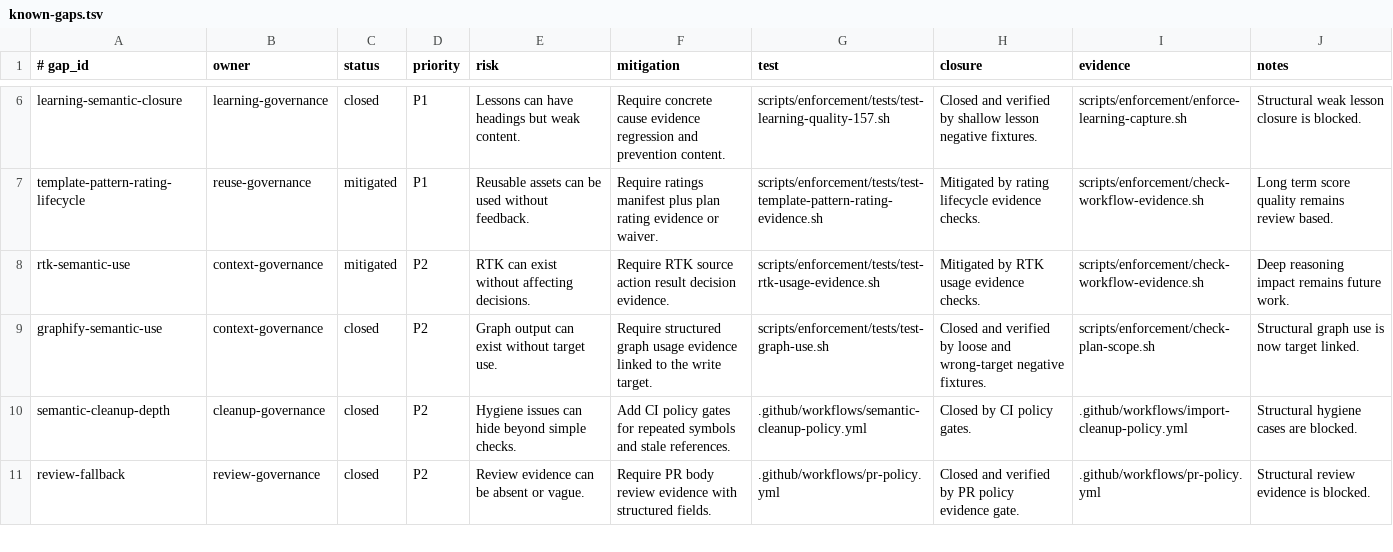
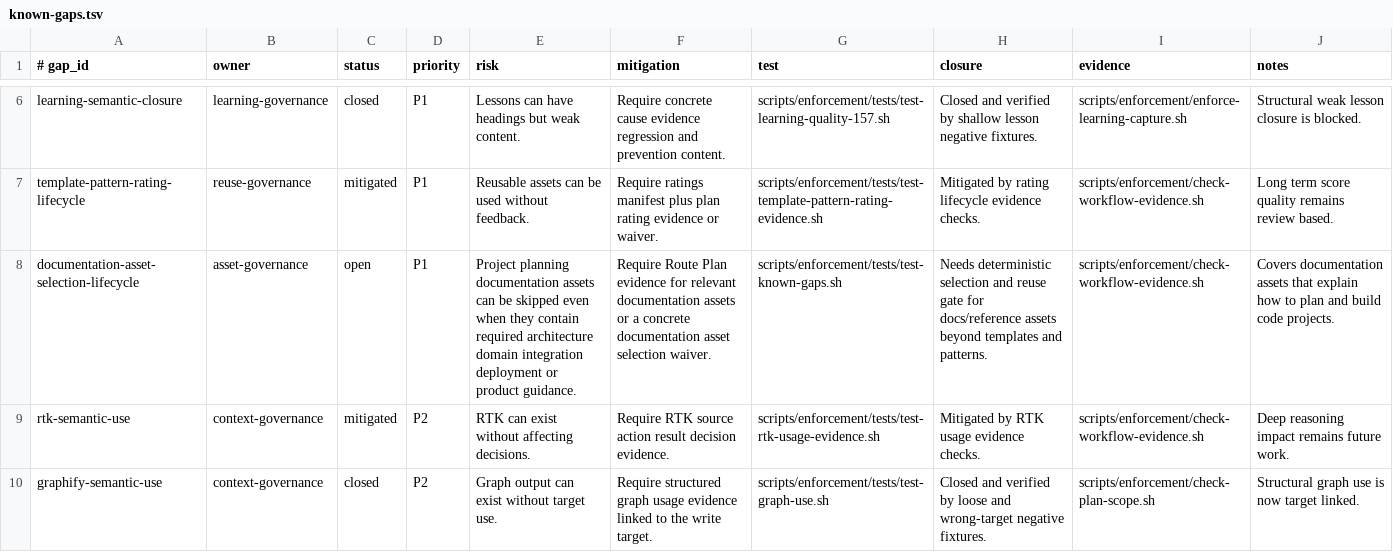
Before and after one commit to yotamfried-ux/Engineering-OS, a TSV file: docs/operations/known-gaps.tsv, drawn as a sheet; only a part is shown, gaps mark what is left out; the shorter side is filled out with more unchanged rows; the diff names each change by its address in the sheet, - before the commit and + after, or states it on an @@ line.

Commit message:
ops: track documentation asset selection gap
* docs: add asset gap plan

* docs: add documentation asset gap

* docs: add documentation asset audit gap

* docs: use existing gap lifecycle test

```diff
--- a/docs/operations/known-gaps.tsv
+++ b/docs/operations/known-gaps.tsv
+row 8: documentation-asset-selection-lifecycle | asset-governance | open | P1 | Project planning documentation assets can be skipped even when they contain required architecture domain integration deployment or product guidance. | Require Route Plan evidence for relevant documentation assets or a concrete documentation asset selection waiver. | scripts/enforcement/tests/test-known-gaps.sh | Needs deterministic selection and reuse gate for docs/reference assets beyond templates and patterns. | scripts/enforcement/check-workflow-evidence.sh | Covers documentation assets that explain how to plan and build code projects.
```
Also changed, not shown: 2 other files.
